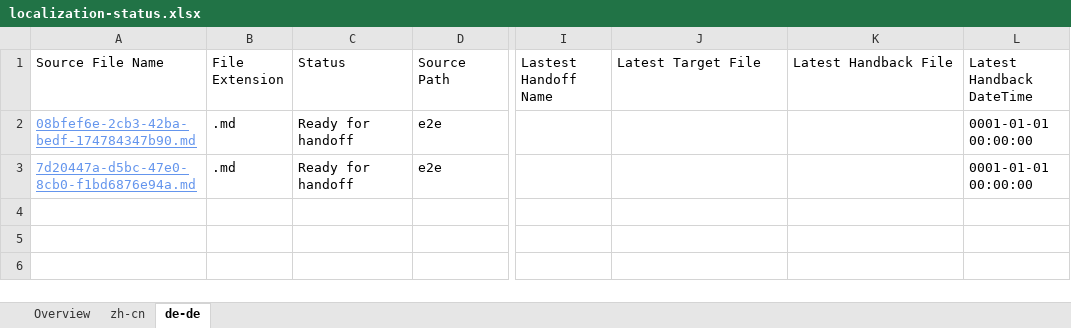
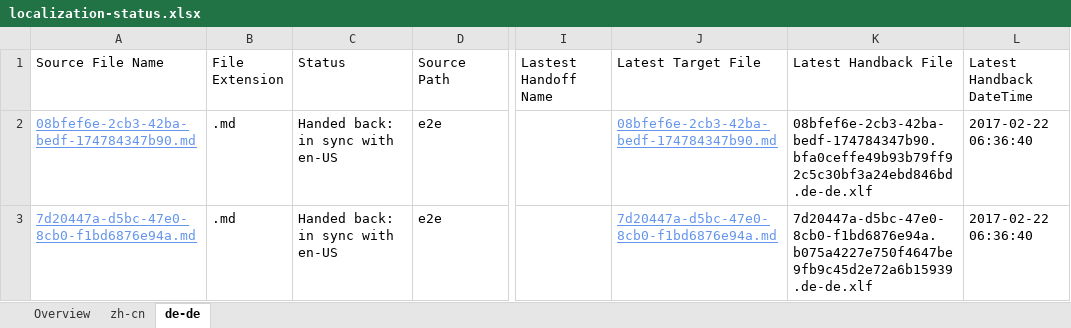
Before and after one commit to OpenLocalizationTestOrg/ol-test4-handback, an Excel workbook: ol-handback/OpenLocalizationTestOrg/ol-test4/xinjiang/localization-status.xlsx, sheet de-de, drawn as a sheet; only a part is shown, gaps mark what is left out; values as stored, in another font and other column widths than the file's, no borders; table styles not drawn; the diff names each change by its address in the sheet, - before the commit and + after, or states it on an @@ line.

Commit message:
Generate Report for Handback

```diff
--- a/ol-handback/OpenLocalizationTestOrg/ol-test4/xinjiang/localization-status.xlsx (sheet de-de)
+++ b/ol-handback/OpenLocalizationTestOrg/ol-test4/xinjiang/localization-status.xlsx (sheet de-de)
-C2:C3 (Status): Ready for handoff
+C2:C3 (Status): Handed back: in sync with en-US
-J2 (Latest Target File): (empty)
+J2 (Latest Target File): 08bfef6e-2cb3-42ba-bedf-174784347b90.md
-K2 (Latest Handback File): (empty)
+K2 (Latest Handback File): 08bfef6e-2cb3-42ba-bedf-174784347b90.bfa0ceffe49b93b79ff92c5c30bf3a24ebd846bd.de-de.xlf
-L2:L3 (Latest Handback DateTime): 0001-01-01 00:00:00
+L2:L3 (Latest Handback DateTime): 2017-02-22 06:36:40
-J3 (Latest Target File): (empty)
+J3 (Latest Target File): 7d20447a-d5bc-47e0-8cb0-f1bd6876e94a.md
-K3 (Latest Handback File): (empty)
+K3 (Latest Handback File): 7d20447a-d5bc-47e0-8cb0-f1bd6876e94a.b075a4227e750f4647be9fb9c45d2e72a6b15939.de-de.xlf
```
Also changed, not shown: sheet zh-cn, sheet Overview, 1 other file.
